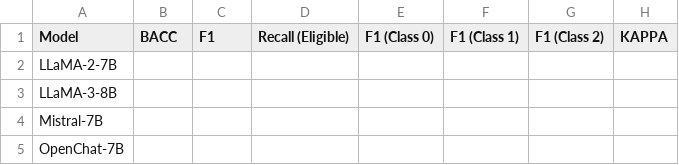
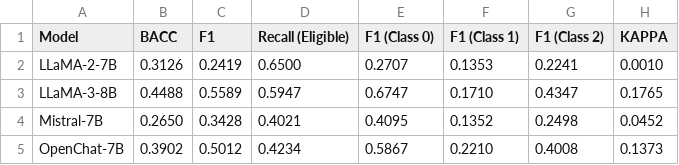
Before and after one commit to linjc16/Panacea, a CSV file: src/vis/results/1/patient_trial_matching_trec2021.csv, drawn as a sheet; only a part is shown; the diff covers the shown part only.

```diff
--- a/src/vis/results/1/patient_trial_matching_trec2021.csv
+++ b/src/vis/results/1/patient_trial_matching_trec2021.csv
@@ -1,5 +1,5 @@
 Model,BACC,F1,Recall (Eligible),F1 (Class 0),F1 (Class 1),F1 (Class 2),KAPPA
-LLaMA-2-7B,
-LLaMA-3-8B,
-Mistral-7B,
-OpenChat-7B,
+LLaMA-2-7B,0.3126,0.2419,0.6500,0.2707,0.1353,0.2241,0.0010
+LLaMA-3-8B,0.4488,0.5589,0.5947,0.6747,0.1710,0.4347,0.1765
+Mistral-7B,0.2650,0.3428,0.4021,0.4095,0.1352,0.2498,0.0452
+OpenChat-7B,0.3902,0.5012,0.4234,0.5867,0.2210,0.4008,0.1373
```
Also changed, not shown: 1 added row, 1 removed row and 35 edited cells elsewhere in this file, src/vis/results/1/patient_trial_matching_sigir.csv, src/vis/results/2/patient_trial_matching_sigir.csv, 12 other files.
